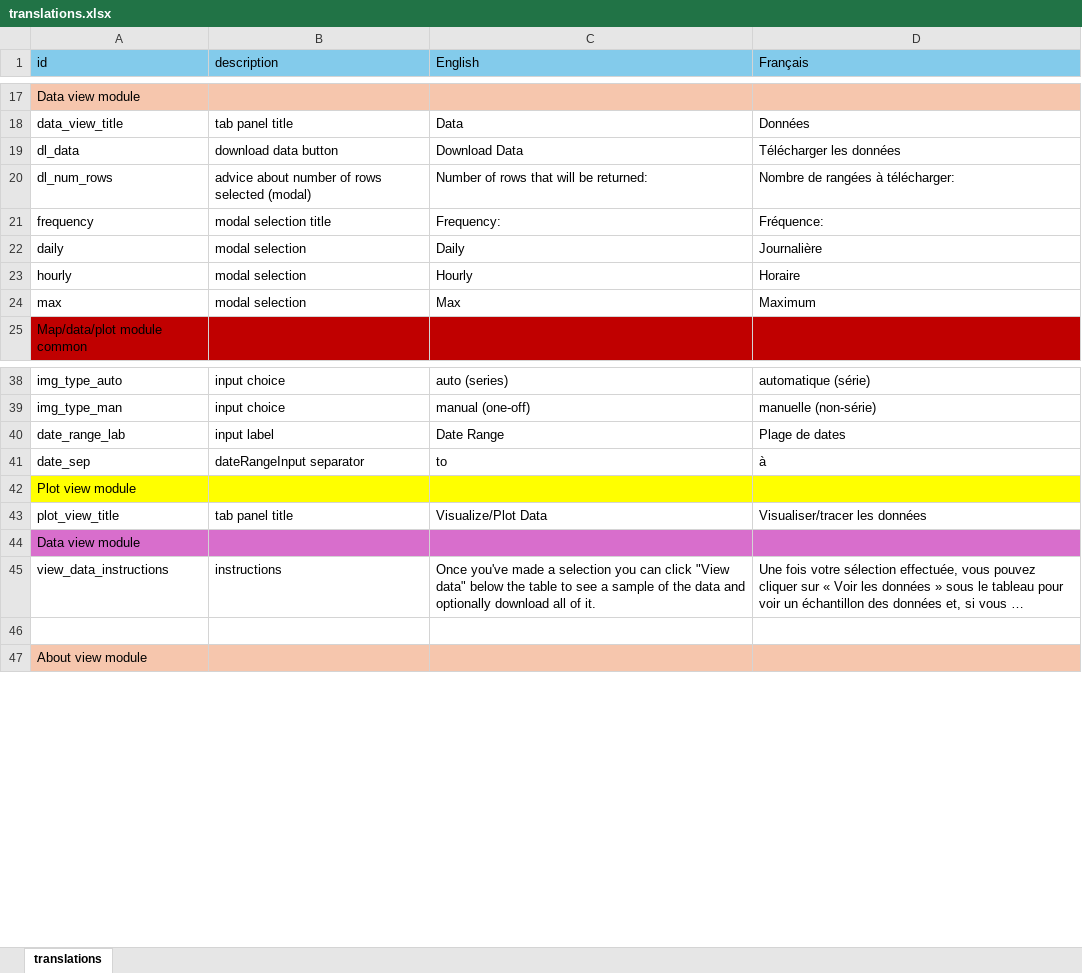
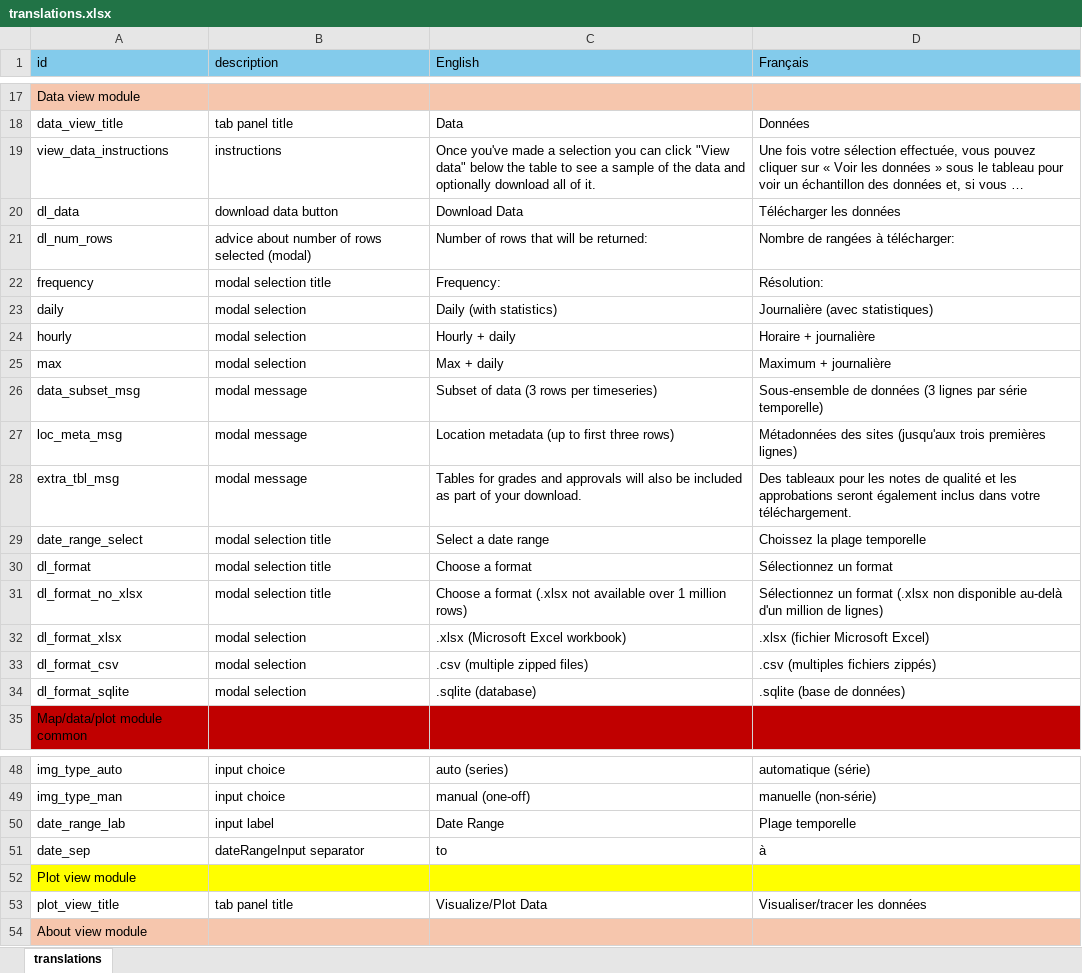
Before and after one commit to YukonWRB/YGwater, an Excel workbook: inst/apps/streamLine/translations.xlsx, sheet translations, drawn as a sheet; only a part is shown, gaps mark what is left out; long unchanged cells end in …; values as stored, in another font and other column widths than the file's, no borders; removed rows and columns are numbered as before the commit, all else as after; the diff names each change by its address in the sheet, - before the commit and + after, or states it on an @@ line.

Commit message:
more download modal work

```diff
--- a/inst/apps/streamLine/translations.xlsx (sheet translations)
+++ b/inst/apps/streamLine/translations.xlsx (sheet translations)
@@ row 45 moved to row 19: view_data_instructions @@
-D22 (Français): Fréquence:
+D22 (Français): Résolution:
-C23 (English): Daily
+C23 (English): Daily (with statistics)
-D23 (Français): Journalière
+D23 (Français): Journalière (avec statistiques)
-C24 (English): Hourly
+C24 (English): Hourly + daily
-D24 (Français): Horaire
+D24 (Français): Horaire + journalière
-C25 (English): Max
+C25 (English): Max + daily
-D25 (Français): Maximum
+D25 (Français): Maximum + journalière
+row 26: data_subset_msg | modal message | Subset of data (3 rows per timeseries) | Sous-ensemble de données (3 lignes par série temporelle)
+row 27: loc_meta_msg | modal message | Location metadata (up to first three rows) | Métadonnées des sites (jusqu'aux trois premières lignes)
+row 28: extra_tbl_msg | modal message | Tables for grades and approvals will also be included as part of your download. | Des tableaux pour les notes de qualité et les approbations seront également inclus dans votre téléchargement.
+row 29: date_range_select | modal selection title | Select a date range | Choissez la plage temporelle
+row 30: dl_format | modal selection title | Choose a format | Sélectionnez un format
+row 31: dl_format_no_xlsx | modal selection title | Choose a format (.xlsx not available over 1 million rows) | Sélectionnez un format (.xlsx non disponible au-delà d'un million de lignes)
+row 32: dl_format_xlsx | modal selection | .xlsx (Microsoft Excel workbook) | .xlsx (fichier Microsoft Excel)
+row 33: dl_format_csv | modal selection | .csv (multiple zipped files) | .csv (multiples fichiers zippés)
+row 34: dl_format_sqlite | modal selection | .sqlite (database) | .sqlite (base de données)
-D50 (Français): Plage de dates
+D50 (Français): Plage temporelle
-row 44: Data view module
-row 46: (empty)
```
Also changed, not shown: 1 other file.
